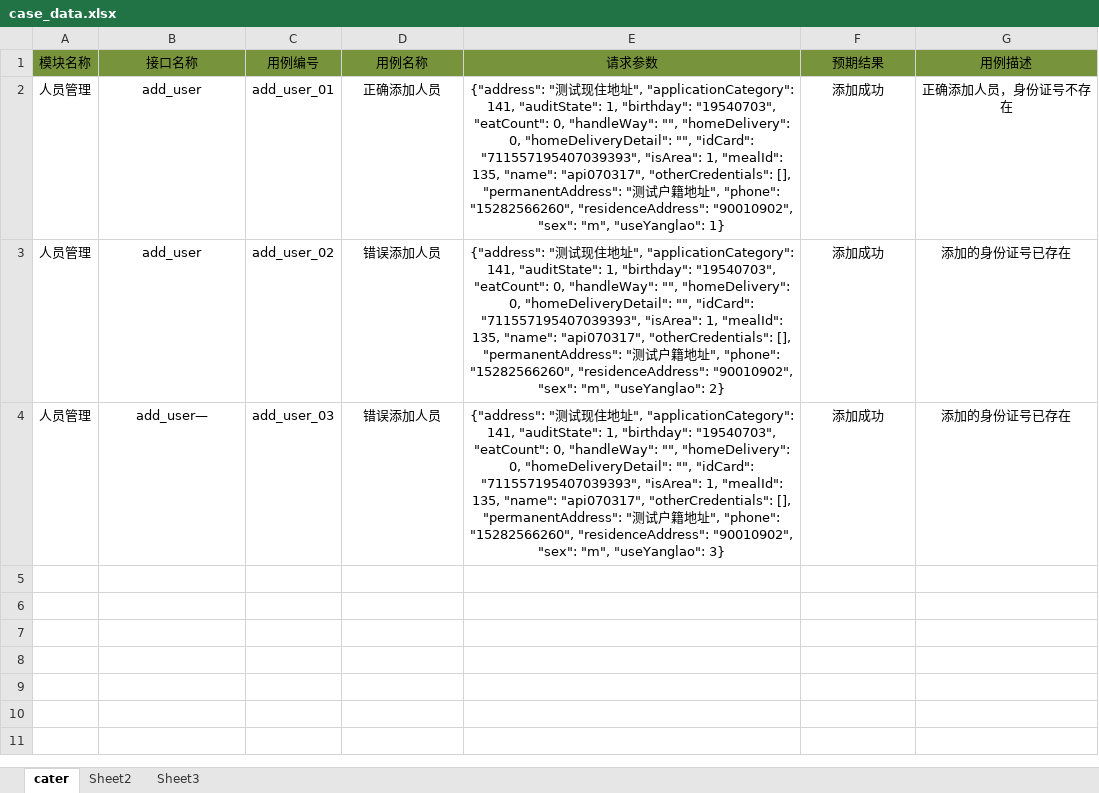
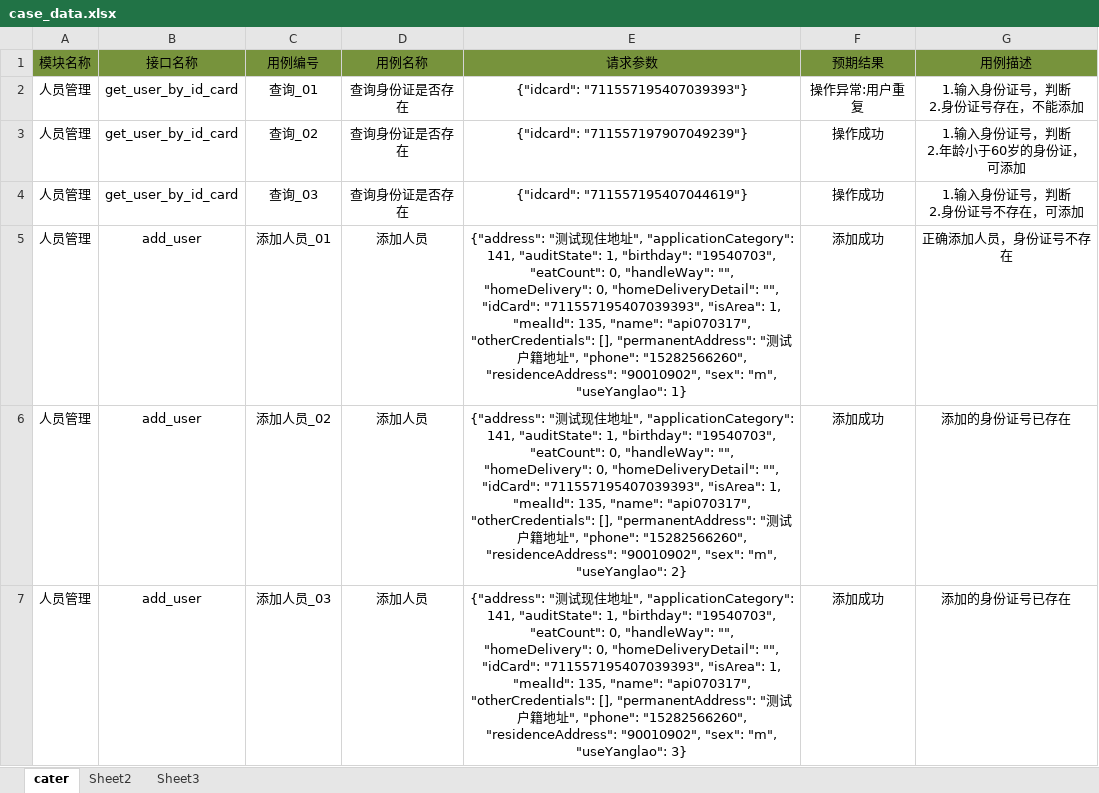
Before and after one commit to cjuan123/auto_api, an Excel workbook: test_data/case_data.xlsx, sheet cater, drawn as a sheet; values as stored, in another font and other column widths than the file's, no borders; addresses are those after the commit; ↵ is a line break in a cell; the diff names each change by its address in the sheet, - before the commit and + after, or states it on an @@ line.

```diff
--- a/test_data/case_data.xlsx (sheet cater)
+++ b/test_data/case_data.xlsx (sheet cater)
+row 2: 人员管理 | get_user_by_id_card | 查询_01 | 查询身份证是否存在 | {"idcard": "711557195407039393"} | 操作异常:用户重复 | 1.输入身份证号，判断 ↵ 2.身份证号存在，不能添加
+row 3: 人员管理 | get_user_by_id_card | 查询_02 | 查询身份证是否存在 | {"idcard": "711557197907049239"} | 操作成功 | 1.输入身份证号，判断 ↵ 2.年龄小于60岁的身份证，可添加
+row 4: 人员管理 | get_user_by_id_card | 查询_03 | 查询身份证是否存在 | {"idcard": "711557195407044619"} | 操作成功 | 1.输入身份证号，判断 ↵ 2.身份证号不存在，可添加
-C5 (用例编号): add_user_01
+C5 (用例编号): 添加人员_01
-D5 (用例名称): 正确添加人员
+D5 (用例名称): 添加人员
-E5 (请求参数): …"useYanglao": 1}
+E5 (请求参数): …"useYanglao": 1}
-C6 (用例编号): add_user_02
+C6 (用例编号): 添加人员_02
-D6:D7 (用例名称): 错误添加人员
+D6:D7 (用例名称): 添加人员
-E6 (请求参数): …"useYanglao": 2}
+E6 (请求参数): …"useYanglao": 2}
-B7 (接口名称): add_user—
+B7 (接口名称): add_user
-C7 (用例编号): add_user_03
+C7 (用例编号): 添加人员_03
-E7 (请求参数): …"useYanglao": 3}
+E7 (请求参数): …"useYanglao": 3}
```
Also changed, not shown: 3 other files.
